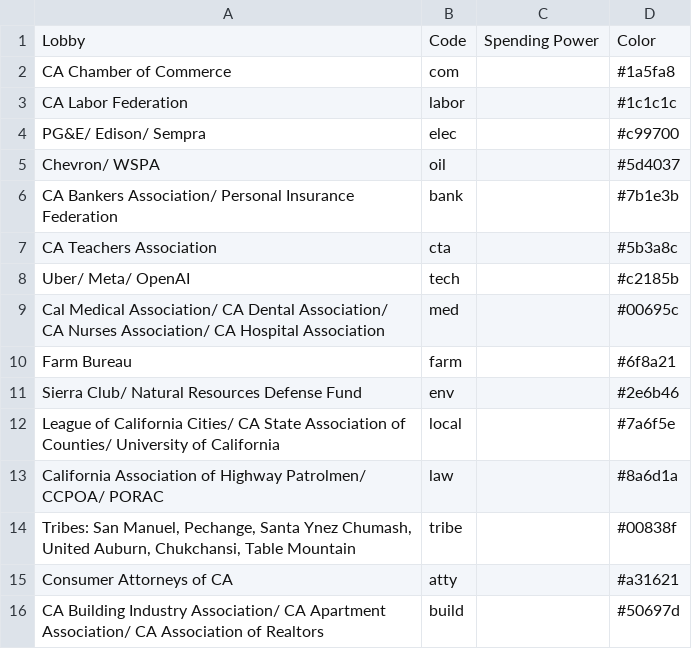
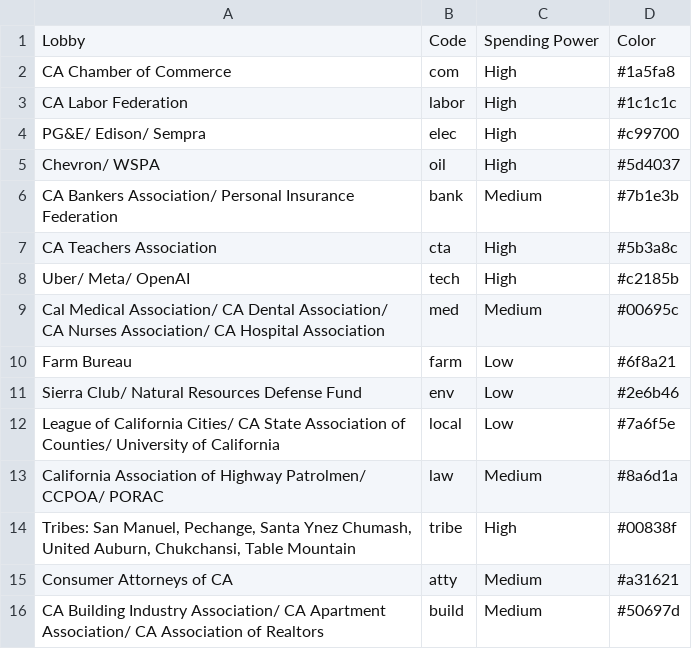
Before and after one commit to capeucmerced/ucmlegsim, a CSV file: files/csvs/lobbyist_list.csv, drawn as a sheet.

```diff
--- a/files/csvs/lobbyist_list.csv
+++ b/files/csvs/lobbyist_list.csv
@@ -1,16 +1,16 @@
 Lobby,Code,Spending Power,Color
-CA Chamber of Commerce,com,,#1a5fa8
-CA Labor Federation,labor,,#1c1c1c
-PG&E/ Edison/ Sempra,elec,,#c99700
-Chevron/ WSPA,oil,,#5d4037
-CA Bankers Association/ Personal Insurance Federation,bank,,#7b1e3b
-CA Teachers Association,cta,,#5b3a8c
-Uber/ Meta/ OpenAI,tech,,#c2185b
-Cal Medical Association/ CA Dental Association/ CA Nurses Association/ CA Hospital Association,med,,#00695c
-Farm Bureau,farm,,#6f8a21
-Sierra Club/ Natural Resources Defense Fund,env,,#2e6b46
-League of California Cities/ CA State Association of Counties/ University of California,local,,#7a6f5e
-California Association of Highway Patrolmen/ CCPOA/ PORAC,law,,#8a6d1a
-"Tribes: San Manuel, Pechange, Santa Ynez Chumash, United Auburn, Chukchansi, Table Mountain",tribe,,#00838f
-Consumer Attorneys of CA,atty,,#a31621
-CA Building Industry Association/ CA Apartment Association/ CA Association of Realtors,build,,#50697d
+CA Chamber of Commerce,com,High,#1a5fa8
+CA Labor Federation,labor,High,#1c1c1c
+PG&E/ Edison/ Sempra,elec,High,#c99700
+Chevron/ WSPA,oil,High,#5d4037
+CA Bankers Association/ Personal Insurance Federation,bank,Medium,#7b1e3b
+CA Teachers Association,cta,High,#5b3a8c
+Uber/ Meta/ OpenAI,tech,High,#c2185b
+Cal Medical Association/ CA Dental Association/ CA Nurses Association/ CA Hospital Association,med,Medium,#00695c
+Farm Bureau,farm,Low,#6f8a21
+Sierra Club/ Natural Resources Defense Fund,env,Low,#2e6b46
+League of California Cities/ CA State Association of Counties/ University of California,local,Low,#7a6f5e
+California Association of Highway Patrolmen/ CCPOA/ PORAC,law,Medium,#8a6d1a
+"Tribes: San Manuel, Pechange, Santa Ynez Chumash, United Auburn, Chukchansi, Table Mountain",tribe,High,#00838f
+Consumer Attorneys of CA,atty,Medium,#a31621
+CA Building Industry Association/ CA Apartment Association/ CA Association of Realtors,build,Medium,#50697d
```
Also changed, not shown: files/csvs/senator_list.csv, 13 other files.
